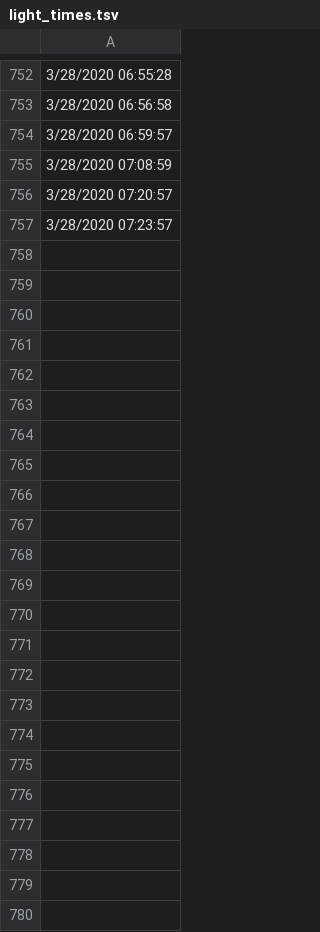
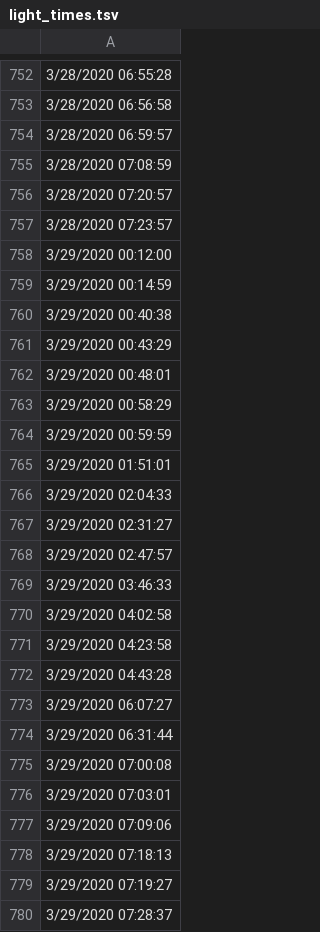
Before and after one commit to cotterjk/stoplight, a TSV file: light_times.tsv, drawn as a sheet; only a part is shown, gaps mark what is left out; the diff names each change by its address in the sheet, - before the commit and + after, or states it on an @@ line.

Commit message:
more lighttimes

```diff
--- a/light_times.tsv
+++ b/light_times.tsv
+row 758: 3/29/2020 00:12:00
+row 759: 3/29/2020 00:14:59
+row 760: 3/29/2020 00:40:38
+row 761: 3/29/2020 00:43:29
+row 762: 3/29/2020 00:48:01
+row 763: 3/29/2020 00:58:29
+row 764: 3/29/2020 00:59:59
+row 765: 3/29/2020 01:51:01
+row 766: 3/29/2020 02:04:33
+row 767: 3/29/2020 02:31:27
+row 768: 3/29/2020 02:47:57
+row 769: 3/29/2020 03:46:33
+row 770: 3/29/2020 04:02:58
+row 771: 3/29/2020 04:23:58
+row 772: 3/29/2020 04:43:28
+row 773: 3/29/2020 06:07:27
+row 774: 3/29/2020 06:31:44
+row 775: 3/29/2020 07:00:08
+row 776: 3/29/2020 07:03:01
+row 777: 3/29/2020 07:09:06
+row 778: 3/29/2020 07:18:13
+row 779: 3/29/2020 07:19:27
+row 780: 3/29/2020 07:28:37
```
